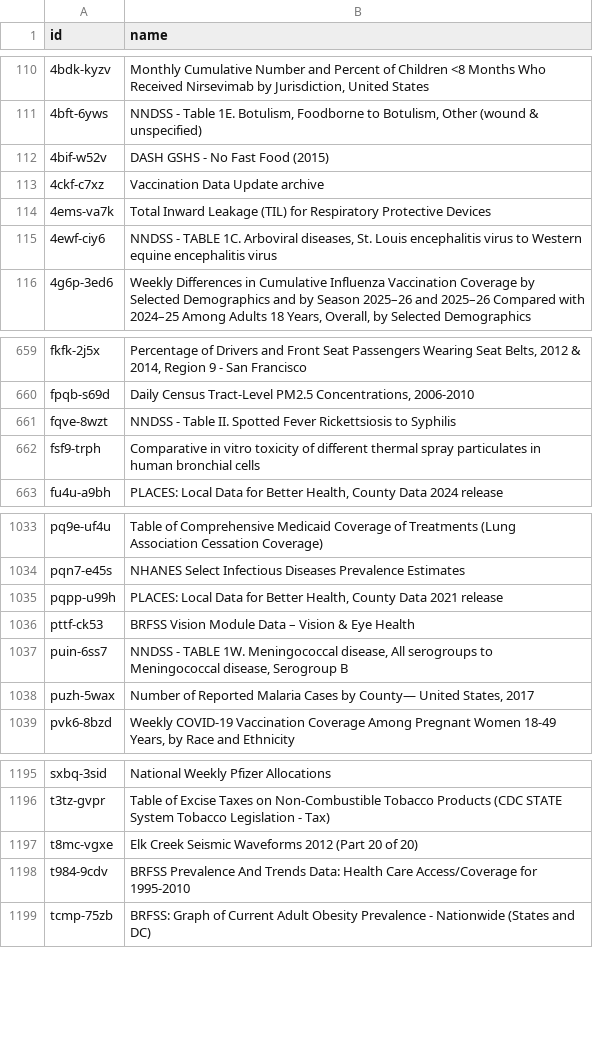
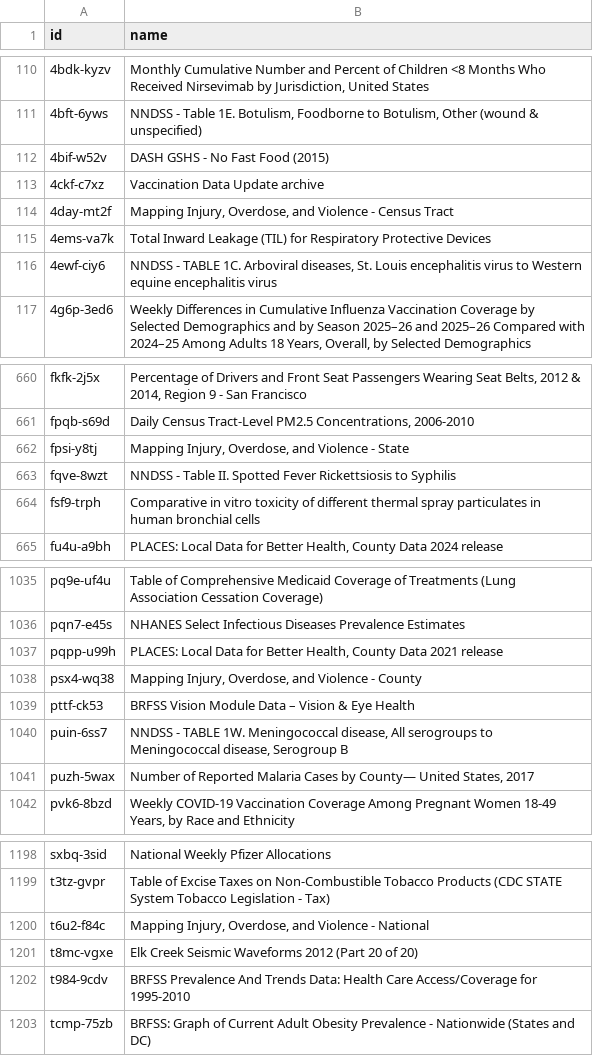
Before and after one commit to jemory/cdc-data-changes, a CSV file: exported_data/cdc-data-names.csv, drawn as a sheet; only a part is shown, gaps mark what is left out; the diff names each change by its address in the sheet, - before the commit and + after, or states it on an @@ line.

```diff
--- a/exported_data/cdc-data-names.csv
+++ b/exported_data/cdc-data-names.csv
+row 114: 4day-mt2f | Mapping Injury, Overdose, and Violence - Census Tract
+row 662: fpsi-y8tj | Mapping Injury, Overdose, and Violence - State
+row 1038: psx4-wq38 | Mapping Injury, Overdose, and Violence - County
+row 1200: t6u2-f84c | Mapping Injury, Overdose, and Violence - National
```
Also changed, not shown: 3 other files.
